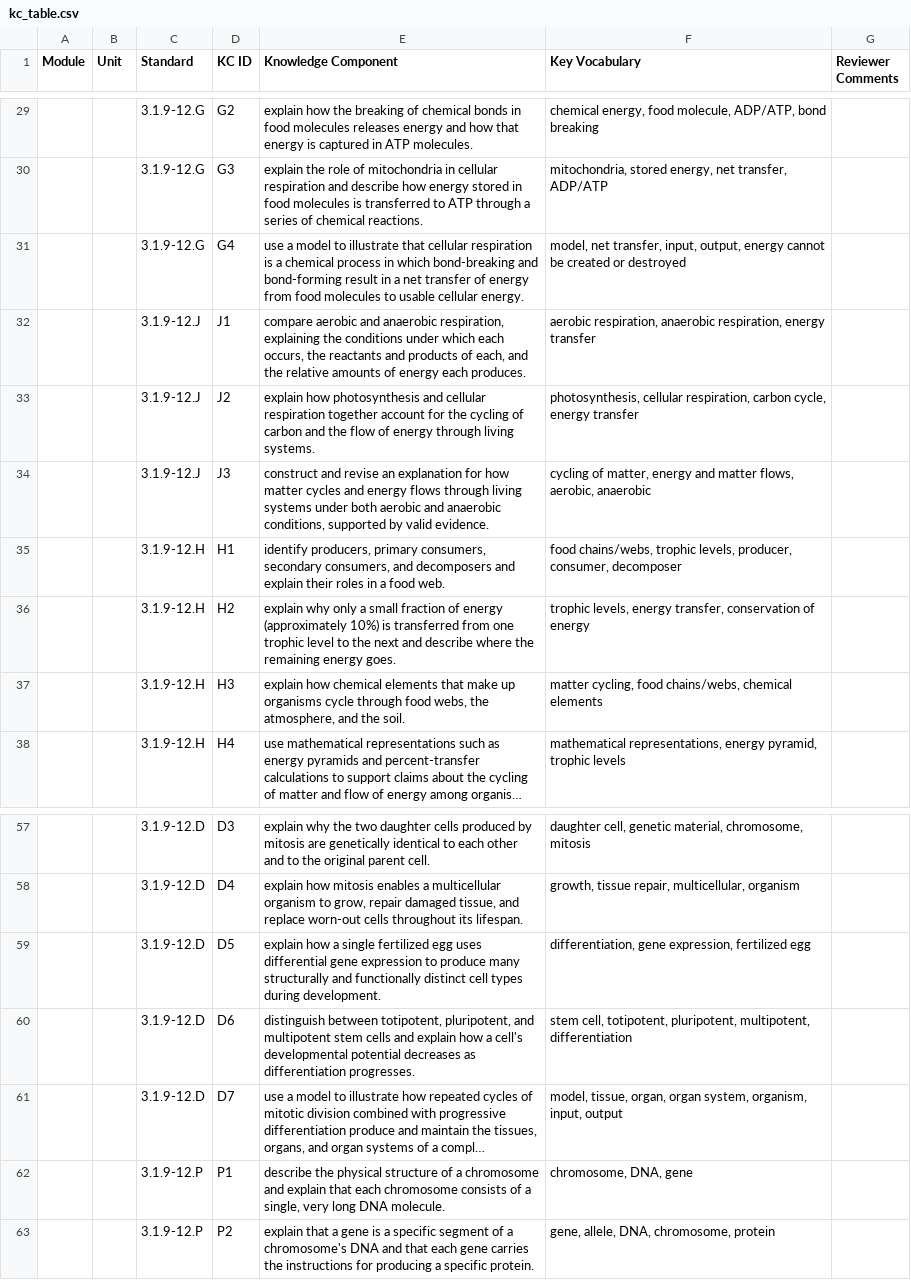
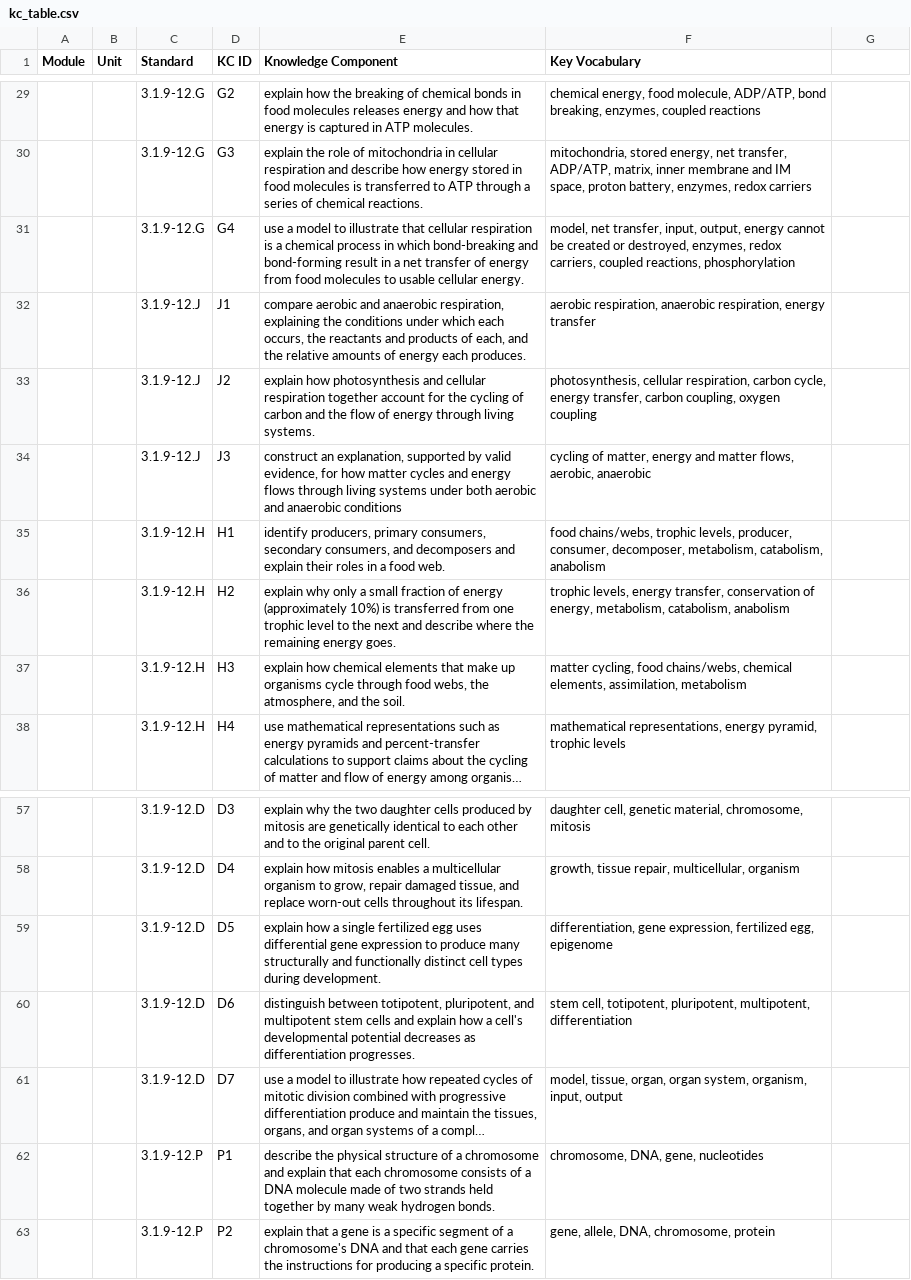
Before and after one commit to miinakoyama/kb-tutor, a CSV file: src/data/short-answer/kc_table.csv, drawn as a sheet; only a part is shown, gaps mark what is left out; long unchanged cells end in …; the diff covers the shown part only; the diff names each change by its address in the sheet, - before the commit and + after, or states it on an @@ line.

```diff
--- a/src/data/short-answer/kc_table.csv
+++ b/src/data/short-answer/kc_table.csv
-G1: Reviewer Comments
+G1: (empty)
-F29 (Key Vocabulary): …ADP/ATP, bond breaking
+F29 (Key Vocabulary): …ADP/ATP, bond breaking, enzymes, coupled reactions
-F30 (Key Vocabulary): …net transfer, ADP/ATP
+F30 (Key Vocabulary): …net transfer, ADP/ATP, matrix, inner membrane and IM space, proton battery, enzymes, redox carriers
-F31 (Key Vocabulary): …created or destroyed
+F31 (Key Vocabulary): …created or destroyed, enzymes, redox carriers, coupled reactions, phosphorylation
-F33 (Key Vocabulary): …cycle, energy transfer
+F33 (Key Vocabulary): …cycle, energy transfer, carbon coupling, oxygen coupling
-E34 (Knowledge Component): construct and revise an explanation for how matter cycles and energy flows through living systems under both aerobic and anaerobic conditions, supported by valid evidence.
+E34 (Knowledge Component): construct an explanation, supported by valid evidence, for how matter cycles and energy flows through living systems under both aerobic and anaerobic conditions
-F35 (Key Vocabulary): …producer, consumer, decomposer
+F35 (Key Vocabulary): …producer, consumer, decomposer, metabolism, catabolism, anabolism
-F36 (Key Vocabulary): …conservation of energy
+F36 (Key Vocabulary): …conservation of energy, metabolism, catabolism, anabolism
-F37 (Key Vocabulary): …chains/webs, chemical elements
+F37 (Key Vocabulary): …chains/webs, chemical elements, assimilation, metabolism
-F59 (Key Vocabulary): …expression, fertilized egg
+F59 (Key Vocabulary): …expression, fertilized egg, epigenome
-E62 (Knowledge Component): …of a single, very long DNA molecule.
+E62 (Knowledge Component): …of a DNA molecule made of two strands held together by many weak hydrogen bonds.
-F62 (Key Vocabulary): chromosome, DNA, gene
+F62 (Key Vocabulary): chromosome, DNA, gene, nucleotides
```
Also changed, not shown: 21 edited cells elsewhere in this file, 2 other files.
